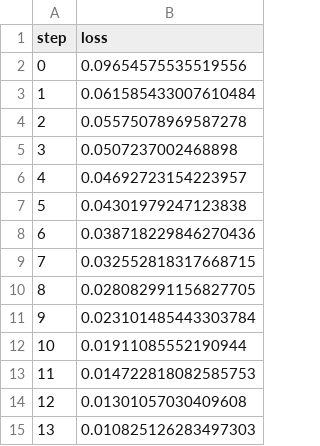
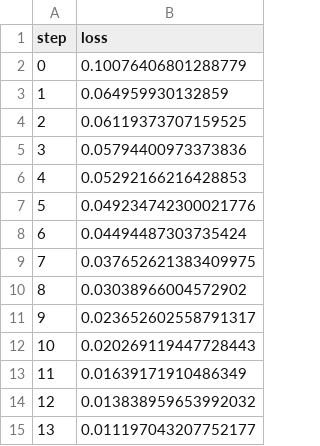
Before and after one commit to ManchesterBioinference/mRNA_LLM, a TSV file: dvclive/TE/plots/metrics/train/loss.tsv, drawn as a sheet.

```diff
--- a/dvclive/TE/plots/metrics/train/loss.tsv
+++ b/dvclive/TE/plots/metrics/train/loss.tsv
@@ -1,15 +1,15 @@
 step	loss
-0	0.09654575535519556
-1	0.061585433007610484
-2	0.05575078969587278
-3	0.0507237002468898
-4	0.04692723154223957
-5	0.04301979247123838
-6	0.038718229846270436
-7	0.032552818317668715
-8	0.028082991156827705
-9	0.023101485443303784
-10	0.01911085552190944
-11	0.014722818082585753
-12	0.01301057030409608
-13	0.010825126283497303
+0	0.10076406801288779
+1	0.064959930132859
+2	0.06119373707159525
+3	0.05794400973373836
+4	0.05292166216428853
+5	0.049234742300021776
+6	0.04494487303735424
+7	0.037652621383409975
+8	0.03038966004572902
+9	0.023652602558791317
+10	0.020269119447728443
+11	0.01639171910486349
+12	0.013838959653992032
+13	0.011197043207752177
```
Also changed, not shown: dvclive/TE/plots/metrics/train/spearmanr.tsv, dvclive/TE/plots/metrics/val/corr.tsv, 12 other files.
